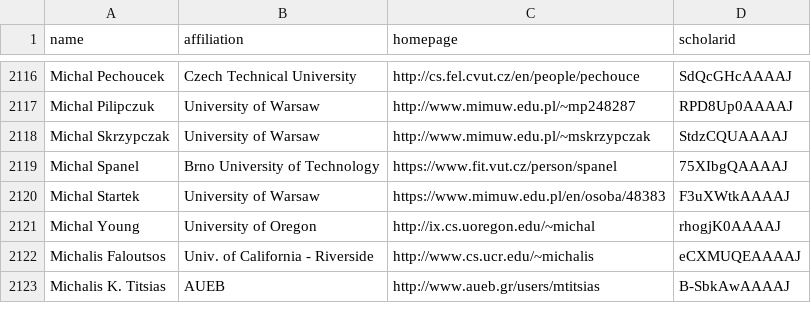
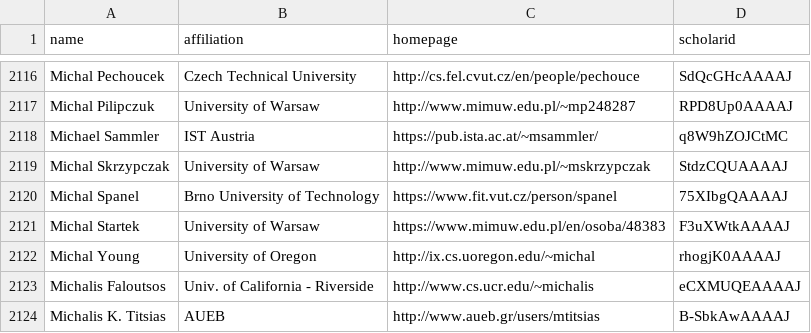
Before and after one commit to LiuFang816/CSrankings, a CSV file: csrankings-m.csv, drawn as a sheet; only a part is shown, gaps mark what is left out.

Commit message:
Add Michael Sammler to db

```diff
--- a/csrankings-m.csv
+++ b/csrankings-m.csv
@@ -2117,2 +2117,3 @@ Michal Pechoucek,Czech Technical University,http://cs.fel.cvut.cz/en/people/pech
 Michal Pilipczuk,University of Warsaw,http://www.mimuw.edu.pl/~mp248287,RPD8Up0AAAAJ
+Michael Sammler,IST Austria,https://pub.ista.ac.at/~msammler/,q8W9hZOJCtMC
 Michal Skrzypczak,University of Warsaw,http://www.mimuw.edu.pl/~mskrzypczak,StdzCQUAAAAJ
```
